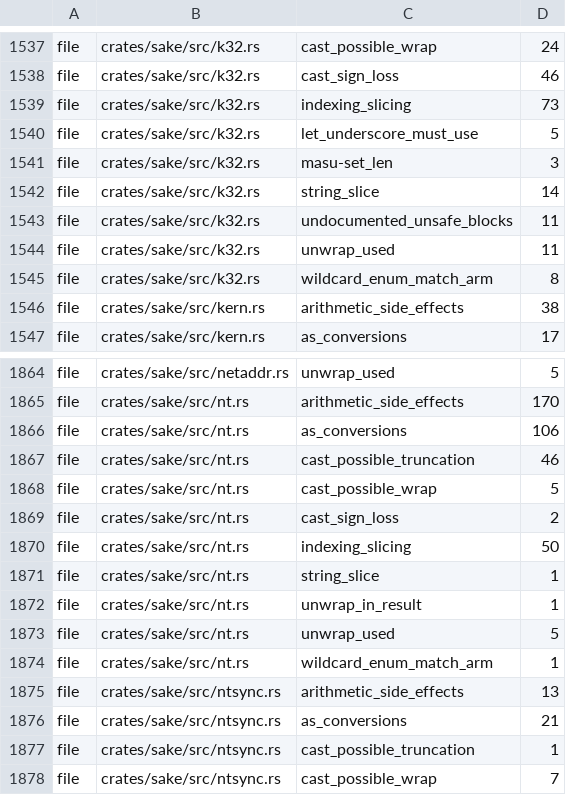
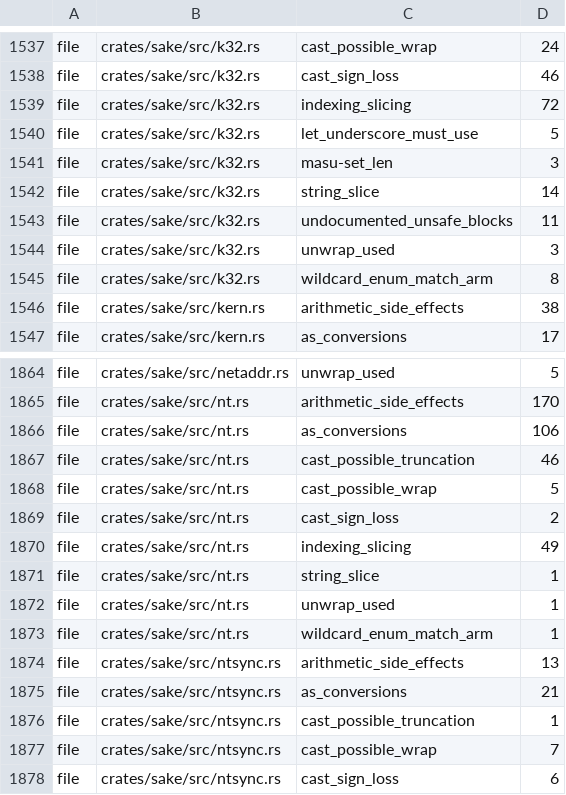
Before and after one commit to a-kaibu/masu, a TSV file: tools/ci/lint-ratchet.tsv, drawn as a sheet; only a part is shown, gaps mark what is left out; the shorter side is filled out with more unchanged rows.

```diff
--- a/tools/ci/lint-ratchet.tsv
+++ b/tools/ci/lint-ratchet.tsv
@@ -1538,3 +1538,3 @@ file	crates/sake/src/k32.rs	cast_possible_wrap	24
 file	crates/sake/src/k32.rs	cast_sign_loss	46
-file	crates/sake/src/k32.rs	indexing_slicing	73
+file	crates/sake/src/k32.rs	indexing_slicing	72
 file	crates/sake/src/k32.rs	let_underscore_must_use	5
@@ -1543,3 +1543,3 @@ file	crates/sake/src/k32.rs	string_slice	14
 file	crates/sake/src/k32.rs	undocumented_unsafe_blocks	11
-file	crates/sake/src/k32.rs	unwrap_used	11
+file	crates/sake/src/k32.rs	unwrap_used	3
 file	crates/sake/src/k32.rs	wildcard_enum_match_arm	8
@@ -1869,6 +1869,5 @@ file	crates/sake/src/nt.rs	cast_possible_wrap	5
 file	crates/sake/src/nt.rs	cast_sign_loss	2
-file	crates/sake/src/nt.rs	indexing_slicing	50
+file	crates/sake/src/nt.rs	indexing_slicing	49
 file	crates/sake/src/nt.rs	string_slice	1
-file	crates/sake/src/nt.rs	unwrap_in_result	1
-file	crates/sake/src/nt.rs	unwrap_used	5
+file	crates/sake/src/nt.rs	unwrap_used	1
 file	crates/sake/src/nt.rs	wildcard_enum_match_arm	1
```
Also changed, not shown: 3 other files.
